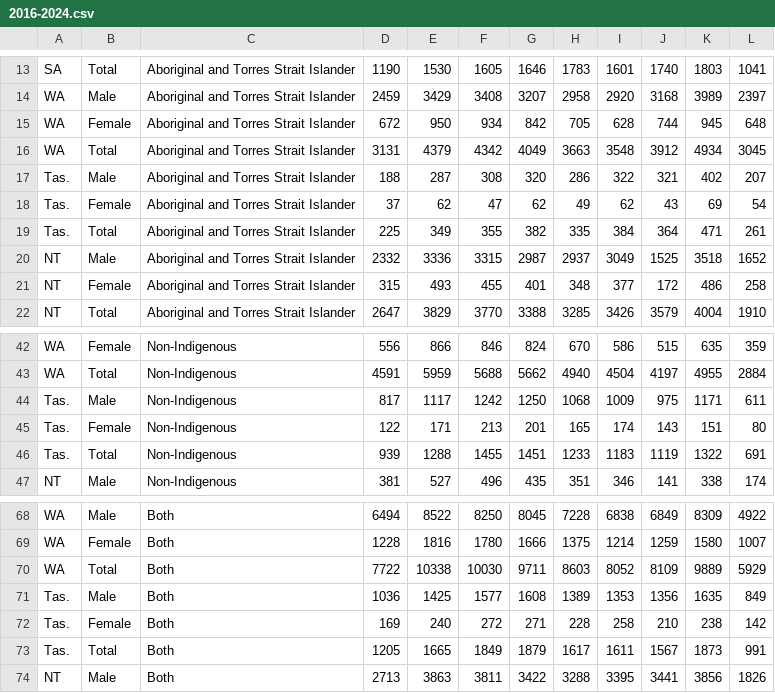
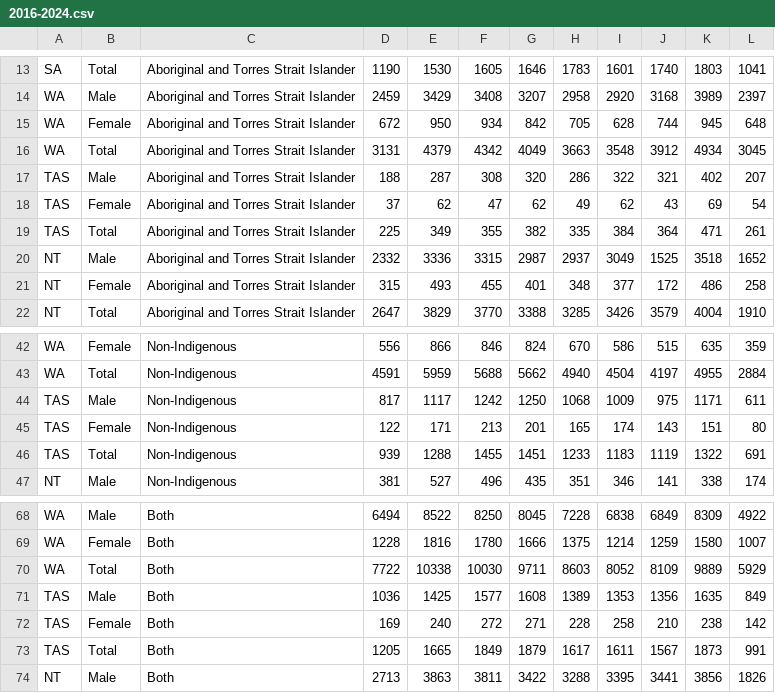
Before and after one commit to elii0017/FIT3179, a CSV file: 2016-2024.csv, drawn as a sheet; only a part is shown, gaps mark what is left out; the diff covers the shown part only.

```diff
--- a/2016-2024.csv
+++ b/2016-2024.csv
@@ -16,5 +16,5 @@ WA,Female,Aboriginal and Torres Strait Islander,672,950,934,842,705,628,744,945,
 WA,Total,Aboriginal and Torres Strait Islander,3131,4379,4342,4049,3663,3548,3912,4934,3045
-Tas.,Male,Aboriginal and Torres Strait Islander,188,287,308,320,286,322,321,402,207
-Tas.,Female,Aboriginal and Torres Strait Islander,37,62,47,62,49,62,43,69,54
-Tas.,Total,Aboriginal and Torres Strait Islander,225,349,355,382,335,384,364,471,261
+TAS,Male,Aboriginal and Torres Strait Islander,188,287,308,320,286,322,321,402,207
+TAS,Female,Aboriginal and Torres Strait Islander,37,62,47,62,49,62,43,69,54
+TAS,Total,Aboriginal and Torres Strait Islander,225,349,355,382,335,384,364,471,261
 NT,Male,Aboriginal and Torres Strait Islander,2332,3336,3315,2987,2937,3049,1525,3518,1652
@@ -43,5 +43,5 @@ WA,Female,Non-Indigenous,556,866,846,824,670,586,515,635,359
 WA,Total,Non-Indigenous,4591,5959,5688,5662,4940,4504,4197,4955,2884
-Tas.,Male,Non-Indigenous,817,1117,1242,1250,1068,1009,975,1171,611
-Tas.,Female,Non-Indigenous,122,171,213,201,165,174,143,151,80
-Tas.,Total,Non-Indigenous,939,1288,1455,1451,1233,1183,1119,1322,691
+TAS,Male,Non-Indigenous,817,1117,1242,1250,1068,1009,975,1171,611
+TAS,Female,Non-Indigenous,122,171,213,201,165,174,143,151,80
+TAS,Total,Non-Indigenous,939,1288,1455,1451,1233,1183,1119,1322,691
 NT,Male,Non-Indigenous,381,527,496,435,351,346,141,338,174
@@ -70,5 +70,5 @@ WA,Female,Both,1228,1816,1780,1666,1375,1214,1259,1580,1007
 WA,Total,Both,7722,10338,10030,9711,8603,8052,8109,9889,5929
-Tas.,Male,Both,1036,1425,1577,1608,1389,1353,1356,1635,849
-Tas.,Female,Both,169,240,272,271,228,258,210,238,142
-Tas.,Total,Both,1205,1665,1849,1879,1617,1611,1567,1873,991
+TAS,Male,Both,1036,1425,1577,1608,1389,1353,1356,1635,849
+TAS,Female,Both,169,240,272,271,228,258,210,238,142
+TAS,Total,Both,1205,1665,1849,1879,1617,1611,1567,1873,991
 NT,Male,Both,2713,3863,3811,3422,3288,3395,3441,3856,1826
```
Also changed, not shown: 18 edited cells elsewhere in this file.
